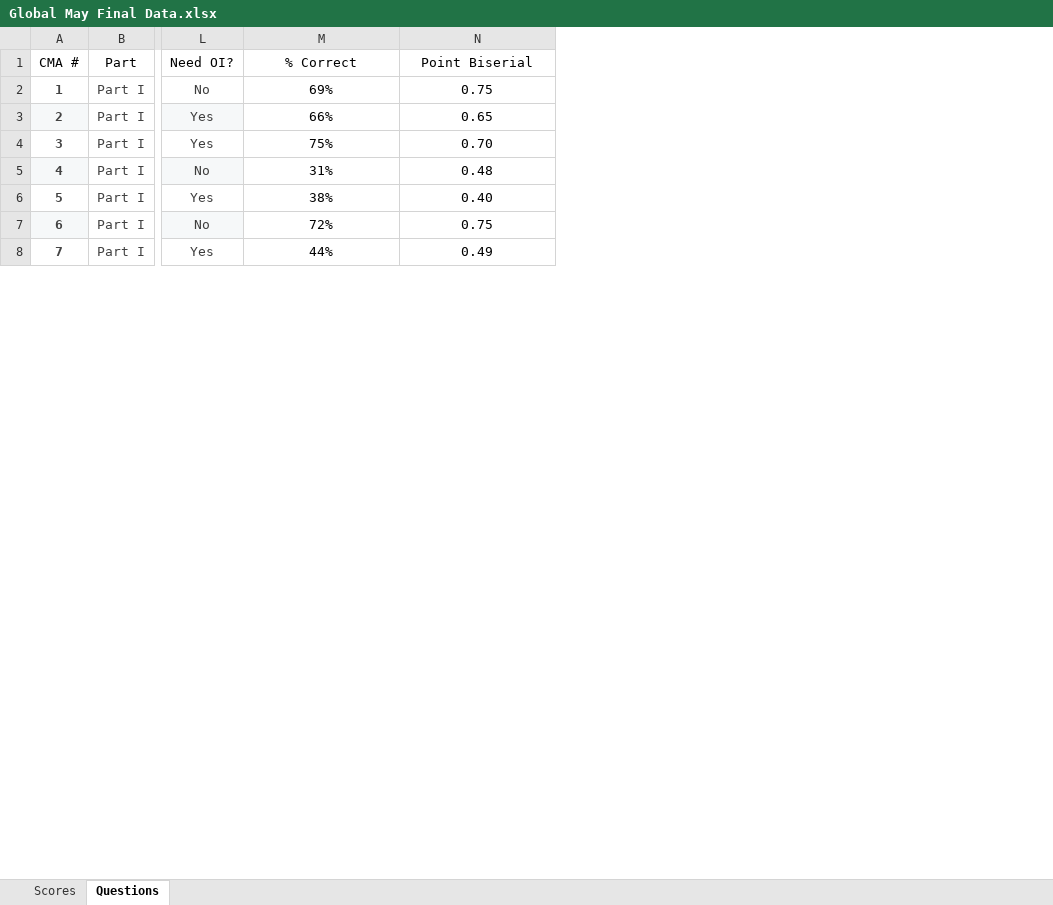
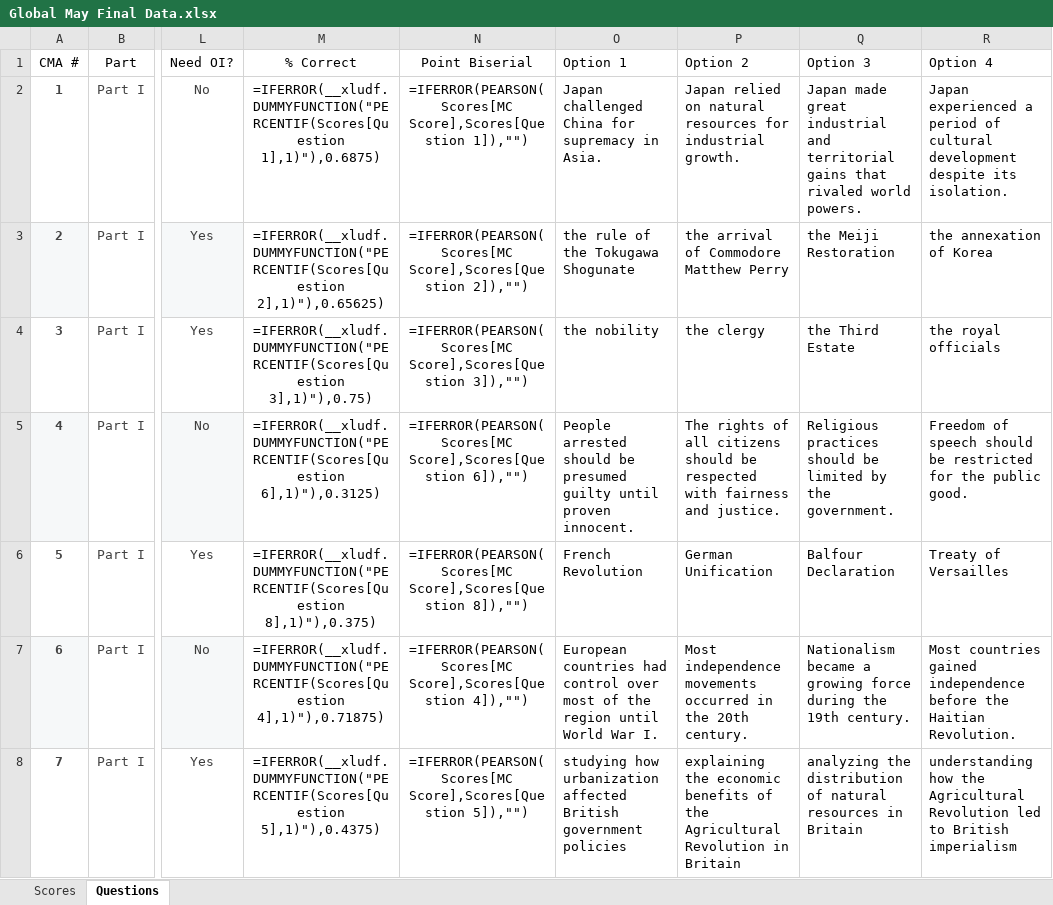
Before and after one commit to coledushin/GWHS, an Excel workbook: Global/May Final/Global May Final Data.xlsx, sheet Questions, drawn as a sheet; only a part is shown, gaps mark what is left out; values as stored, in another font and other column widths than the file's, no borders; formulas without a stored value are shown as written; table styles not drawn; the diff covers the shown part only; the diff names each change by its address in the sheet, - before the commit and + after, or states it on an @@ line.

Commit message:
Added question options for global may final

```diff
--- a/Global/May Final/Global May Final Data.xlsx (sheet Questions)
+++ b/Global/May Final/Global May Final Data.xlsx (sheet Questions)
+column O (Option 1), rows 2-8: Japan challenged China for supremacy in Asia. | the rule of the Tokugawa Shogunate | the nobility | People arrested should be presumed guilty until proven innocent. | French Revolution | European countries had control over most of the region until World War I. | studying how urbanization affected British government policies
+column P (Option 2), rows 2-8: Japan relied on natural resources for industrial growth. | the arrival of Commodore Matthew Perry | the clergy | The rights of all citizens should be respected with fairness and justice. | German Unification | Most independence movements occurred in the 20th century. | explaining the economic benefits of the Agricultural Revolution in Britain
+column Q (Option 3), rows 2-8: Japan made great industrial and territorial gains that rivaled world powers. | the Meiji Restoration | the Third Estate | Religious practices should be limited by the government. | Balfour Declaration | Nationalism became a growing force during the 19th century. | analyzing the distribution of natural resources in Britain
+column R (Option 4), rows 2-8: Japan experienced a period of cultural development despite its isolation. | the annexation of Korea | the royal officials | Freedom of speech should be restricted for the public good. | Treaty of Versailles | Most countries gained independence before the Haitian Revolution. | understanding how the Agricultural Revolution led to British imperialism
-M2 (% Correct): 69%
+M2 (% Correct): =IFERROR(__xludf.DUMMYFUNCTION("PERCENTIF(Scores[Question 1],1)"),0.6875)
-N2 (Point Biserial): 0.75
+N2 (Point Biserial): =IFERROR(PEARSON(Scores[MC Score],Scores[Question 1]),"")
-M3 (% Correct): 66%
+M3 (% Correct): =IFERROR(__xludf.DUMMYFUNCTION("PERCENTIF(Scores[Question 2],1)"),0.65625)
-N3 (Point Biserial): 0.65
+N3 (Point Biserial): =IFERROR(PEARSON(Scores[MC Score],Scores[Question 2]),"")
-M4 (% Correct): 75%
+M4 (% Correct): =IFERROR(__xludf.DUMMYFUNCTION("PERCENTIF(Scores[Question 3],1)"),0.75)
-N4 (Point Biserial): 0.70
+N4 (Point Biserial): =IFERROR(PEARSON(Scores[MC Score],Scores[Question 3]),"")
-M5 (% Correct): 31%
+M5 (% Correct): =IFERROR(__xludf.DUMMYFUNCTION("PERCENTIF(Scores[Question 6],1)"),0.3125)
-N5 (Point Biserial): 0.48
+N5 (Point Biserial): =IFERROR(PEARSON(Scores[MC Score],Scores[Question 6]),"")
-M6 (% Correct): 38%
+M6 (% Correct): =IFERROR(__xludf.DUMMYFUNCTION("PERCENTIF(Scores[Question 8],1)"),0.375)
-N6 (Point Biserial): 0.40
+N6 (Point Biserial): =IFERROR(PEARSON(Scores[MC Score],Scores[Question 8]),"")
-M7 (% Correct): 72%
+M7 (% Correct): =IFERROR(__xludf.DUMMYFUNCTION("PERCENTIF(Scores[Question 4],1)"),0.71875)
-N7 (Point Biserial): 0.75
+N7 (Point Biserial): =IFERROR(PEARSON(Scores[MC Score],Scores[Question 4]),"")
-M8 (% Correct): 44%
+M8 (% Correct): =IFERROR(__xludf.DUMMYFUNCTION("PERCENTIF(Scores[Question 5],1)"),0.4375)
-N8 (Point Biserial): 0.49
+N8 (Point Biserial): =IFERROR(PEARSON(Scores[MC Score],Scores[Question 5]),"")
```
Also changed, not shown: 42 edited cells elsewhere in this sheet, sheet Scores, 1 other file.
